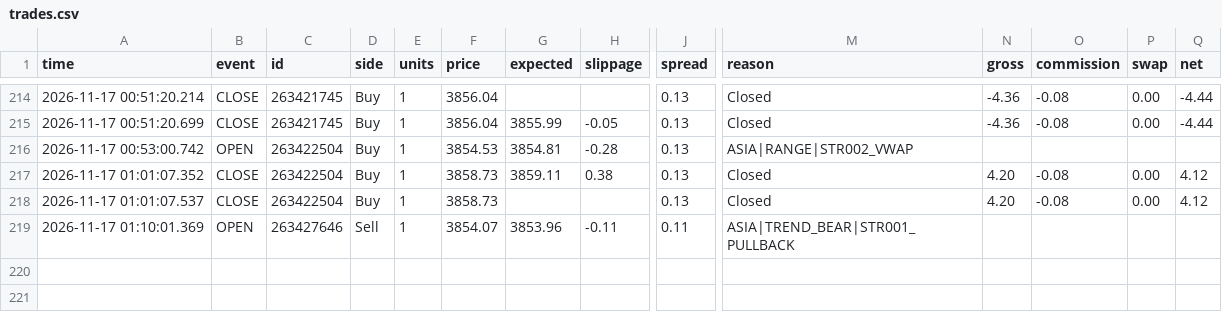
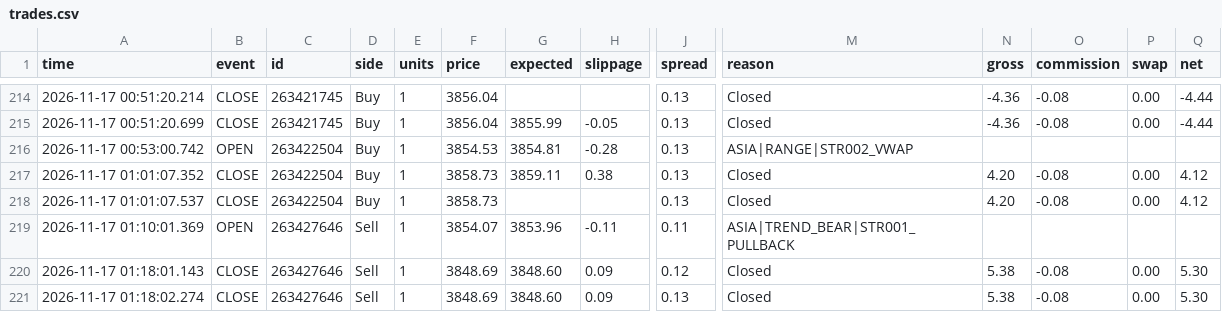
Before and after one commit to piyavutkkl-ch/tgrockza55-ai-cbot-backtest-lab, a CSV file: data/live/XAUUSD/trades.csv, drawn as a sheet; only a part is shown, gaps mark what is left out; rows hold the shown columns only; the diff names each change by its address in the sheet, - before the commit and + after, or states it on an @@ line.

Commit message:
chore(live): sync verified trade telemetry (N=182)

```diff
--- a/data/live/XAUUSD/trades.csv
+++ b/data/live/XAUUSD/trades.csv
+row 220: 2026-11-17 01:18:01.143 | CLOSE | 263427646 | Sell | 1 | 3848.69 | 3848.60 | 0.09 | 0.12 | Closed | 5.38 | -0.08 | 0.00 | 5.30
+row 221: 2026-11-17 01:18:02.274 | CLOSE | 263427646 | Sell | 1 | 3848.69 | 3848.60 | 0.09 | 0.13 | Closed | 5.38 | -0.08 | 0.00 | 5.30
```
Also changed, not shown: data/live/ETHUSD/trades.csv, 15 other files.
